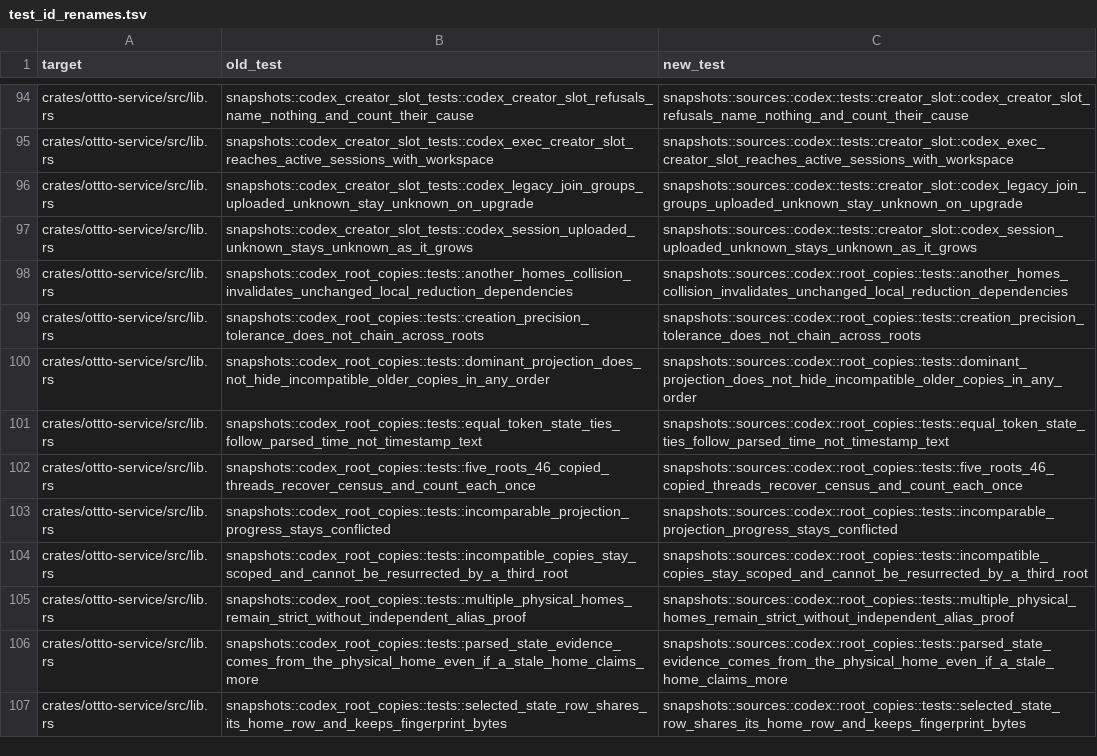
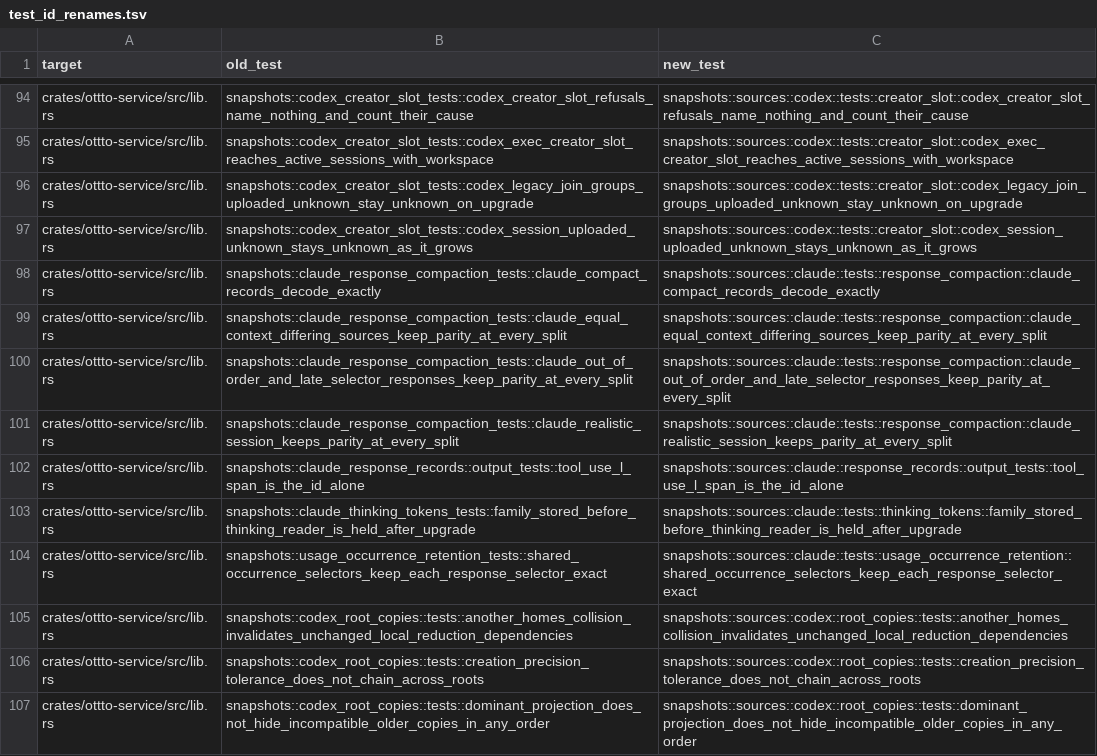
Before and after one commit to ottto-ai/ottto, a TSV file: scripts/test_id_renames.tsv, drawn as a sheet; only a part is shown, gaps mark what is left out; the shorter side is filled out with more unchanged rows; the diff names each change by its address in the sheet, - before the commit and + after, or states it on an @@ line.

```diff
--- a/scripts/test_id_renames.tsv
+++ b/scripts/test_id_renames.tsv
+row 98: crates/ottto-service/src/lib.rs | snapshots::claude_response_compaction_tests::claude_compact_records_decode_exactly | snapshots::sources::claude::tests::response_compaction::claude_compact_records_decode_exactly
+row 99: crates/ottto-service/src/lib.rs | snapshots::claude_response_compaction_tests::claude_equal_context_differing_sources_keep_parity_at_every_split | snapshots::sources::claude::tests::response_compaction::claude_equal_context_differing_sources_keep_parity_at_every_split
+row 100: crates/ottto-service/src/lib.rs | snapshots::claude_response_compaction_tests::claude_out_of_order_and_late_selector_responses_keep_parity_at_every_split | snapshots::sources::claude::tests::response_compaction::claude_out_of_order_and_late_selector_responses_keep_parity_at_every_split
+row 101: crates/ottto-service/src/lib.rs | snapshots::claude_response_compaction_tests::claude_realistic_session_keeps_parity_at_every_split | snapshots::sources::claude::tests::response_compaction::claude_realistic_session_keeps_parity_at_every_split
+row 102: crates/ottto-service/src/lib.rs | snapshots::claude_response_records::output_tests::tool_use_l_span_is_the_id_alone | snapshots::sources::claude::response_records::output_tests::tool_use_l_span_is_the_id_alone
+row 103: crates/ottto-service/src/lib.rs | snapshots::claude_thinking_tokens_tests::family_stored_before_thinking_reader_is_held_after_upgrade | snapshots::sources::claude::tests::thinking_tokens::family_stored_before_thinking_reader_is_held_after_upgrade
+row 104: crates/ottto-service/src/lib.rs | snapshots::usage_occurrence_retention_tests::shared_occurrence_selectors_keep_each_response_selector_exact | snapshots::sources::claude::tests::usage_occurrence_retention::shared_occurrence_selectors_keep_each_response_selector_exact
```
Also changed, not shown: 8 other files.
